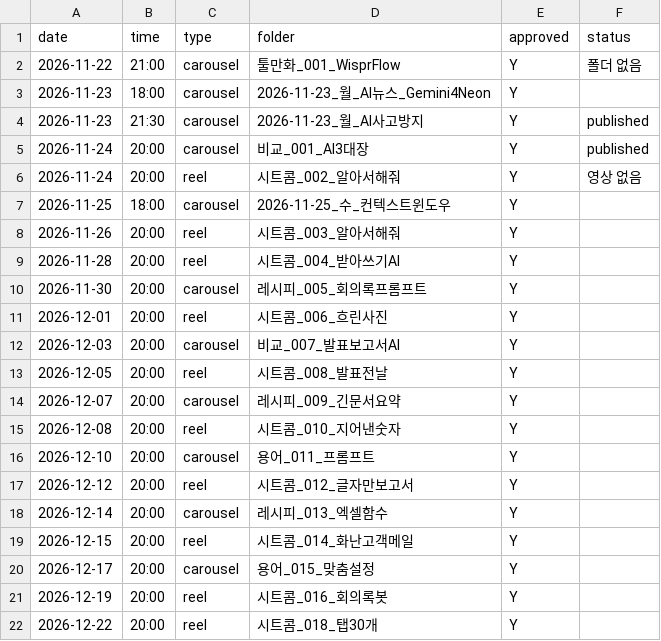
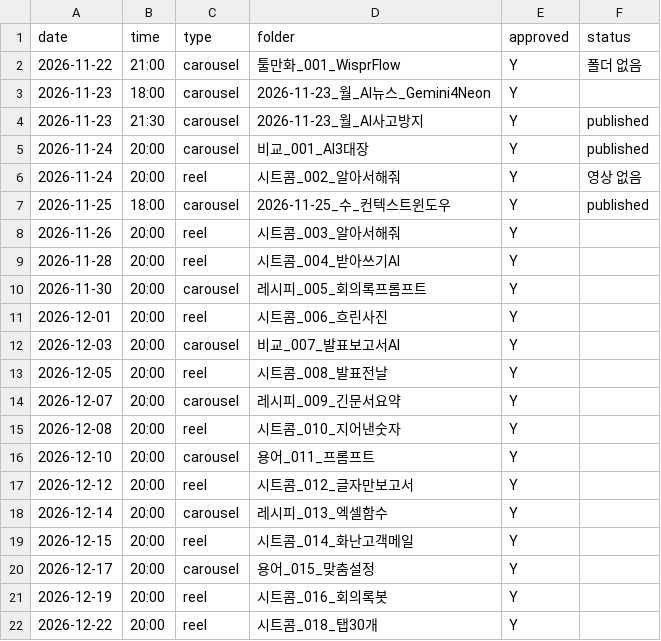
Before and after one commit to dongjushin-ai/duckhoo-temp, a CSV file: bot/schedule.csv, drawn as a sheet.

```diff
--- a/bot/schedule.csv
+++ b/bot/schedule.csv
@@ -6,3 +6,3 @@
 2026-11-24,20:00,reel,시트콤_002_알아서해줘,Y,영상 없음
-2026-11-25,18:00,carousel,2026-11-25_수_컨텍스트윈도우,Y,
+2026-11-25,18:00,carousel,2026-11-25_수_컨텍스트윈도우,Y,published
 2026-11-26,20:00,reel,시트콤_003_알아서해줘,Y,
```
Also changed, not shown: 1 other file.
